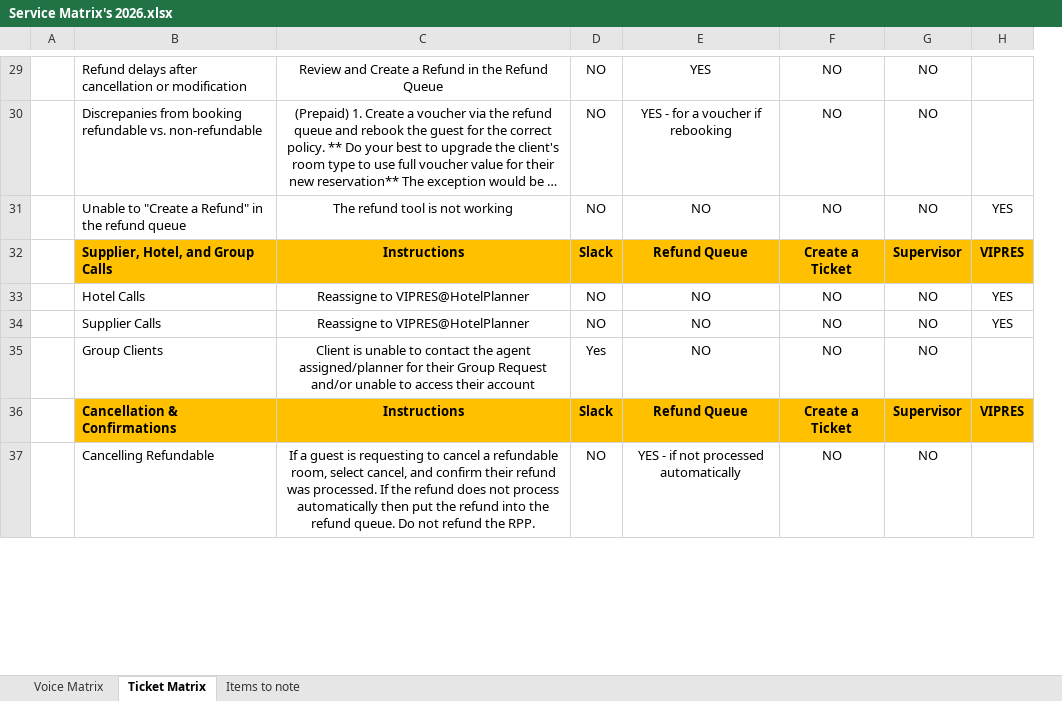
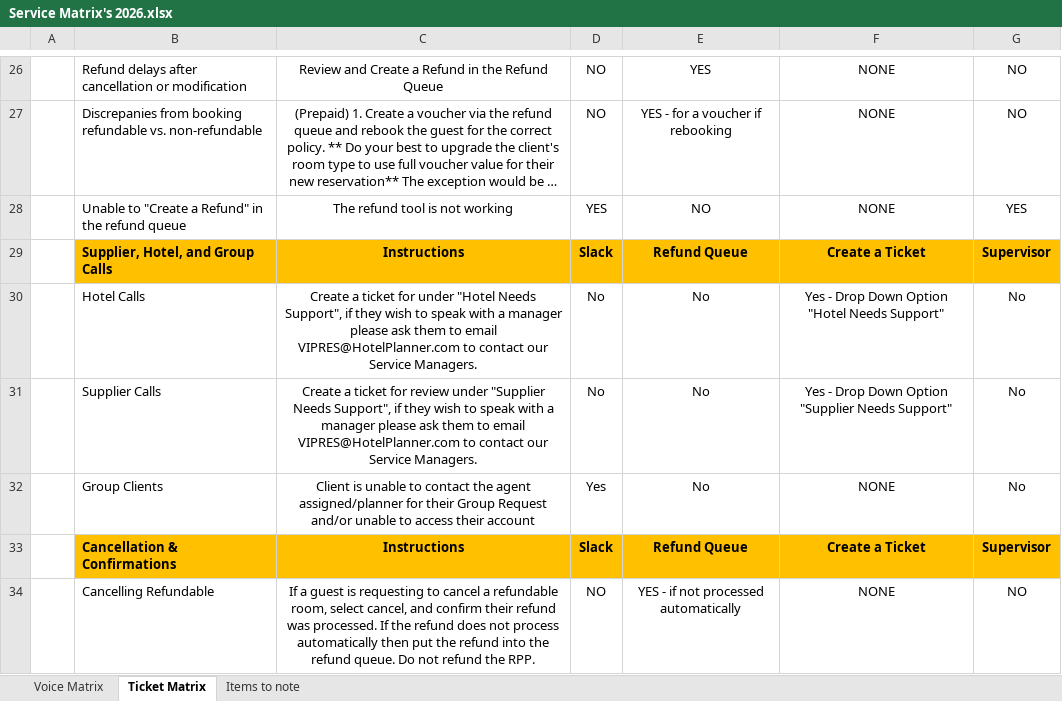
Before and after one commit to ValdemirJunior2020/nebius-token-compliance-call-tool, an Excel workbook: client/public/Service Matrix's 2026.xlsx, sheet Ticket Matrix, drawn as a sheet; only a part is shown, gaps mark what is left out; long unchanged cells end in …; values as stored, in another font and other column widths than the file's, no borders; charts and pictures not drawn; removed rows and columns are numbered as before the commit, all else as after; the diff covers the shown part only; the diff names each change by its address in the sheet, - before the commit and + after, or states it on an @@ line.

Commit message:
new matrix

```diff
--- a/client/public/Service Matrix's 2026.xlsx (sheet Ticket Matrix)
+++ b/client/public/Service Matrix's 2026.xlsx (sheet Ticket Matrix)
-column A, empty
+column A, empty
-column F, rows 29-37: NO | NO | NO | Create a Ticket | NO | NO | NO | Create a Ticket | NO
+column F, rows 26-34: NONE | NONE | NONE | Create a Ticket | Yes - Drop Down Option "Hotel Needs Support" | Yes - Drop Down Option "Supplier Needs Support" | NONE | Create a Ticket | NONE
-column H, rows 31-36: YES | VIPRES | YES | YES |  | VIPRES
-D28: NO
+D28: YES
-G28: NO
+G28: YES
-C30: Reassigne to VIPRES@HotelPlanner
+C30: Create a ticket for under "Hotel Needs Support", if they wish to speak with a manager please ask them to email VIPRES@HotelPlanner.com to contact our Service Managers.
-D30:D31: NO
+D30:D31: No
-E30:E32: NO
+E30:E32: No
-G30:G32: NO
+G30:G32: No
-C31: Reassigne to VIPRES@HotelPlanner
+C31: Create a ticket for review under "Supplier Needs Support", if they wish to speak with a manager please ask them to email VIPRES@HotelPlanner.com to contact our Service Managers.
```
Also changed, not shown: 6 removed rows and 15 edited cells elsewhere in this sheet, sheet Items to note, sheet Voice Matrix, 1 other file.
